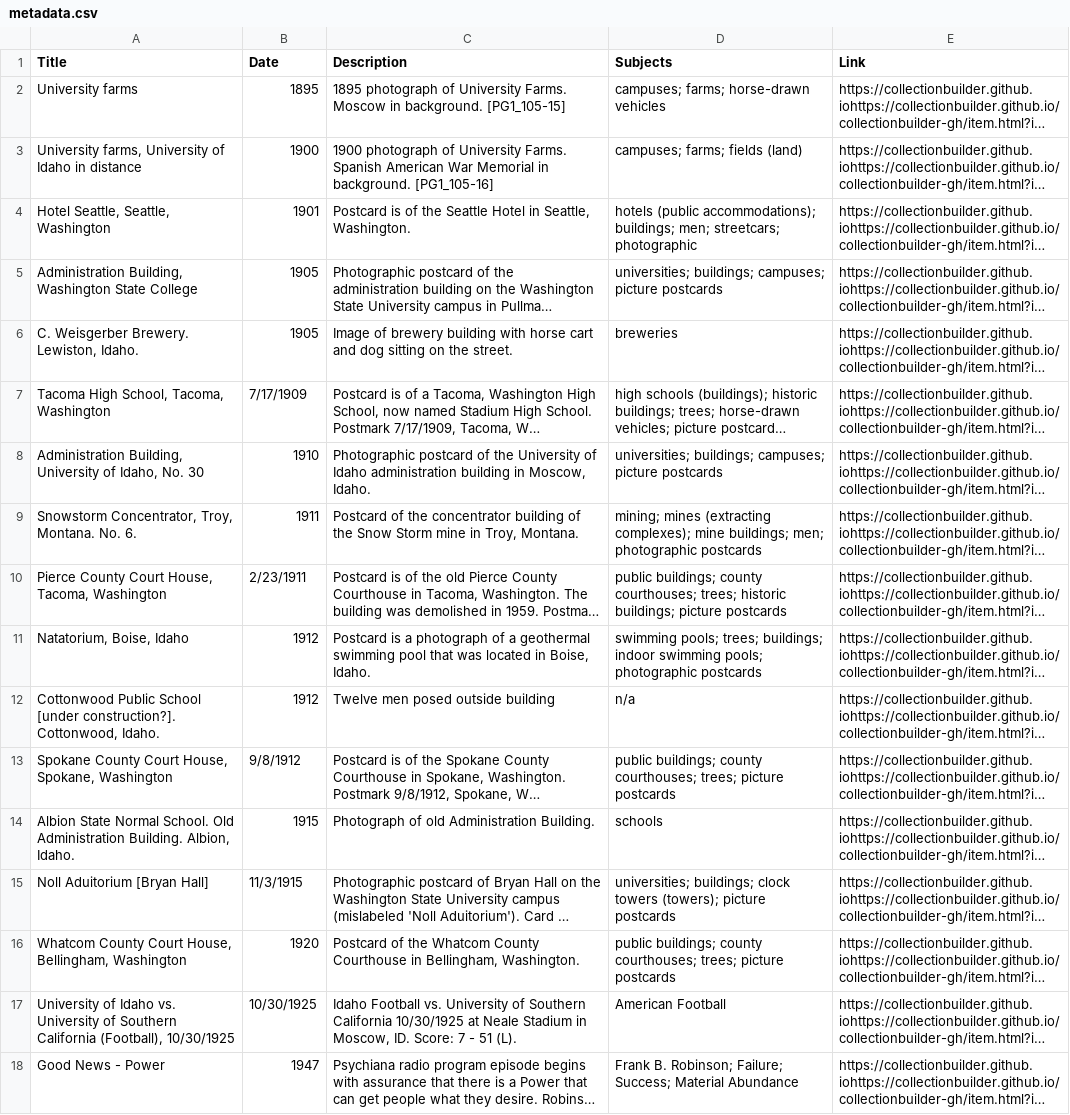
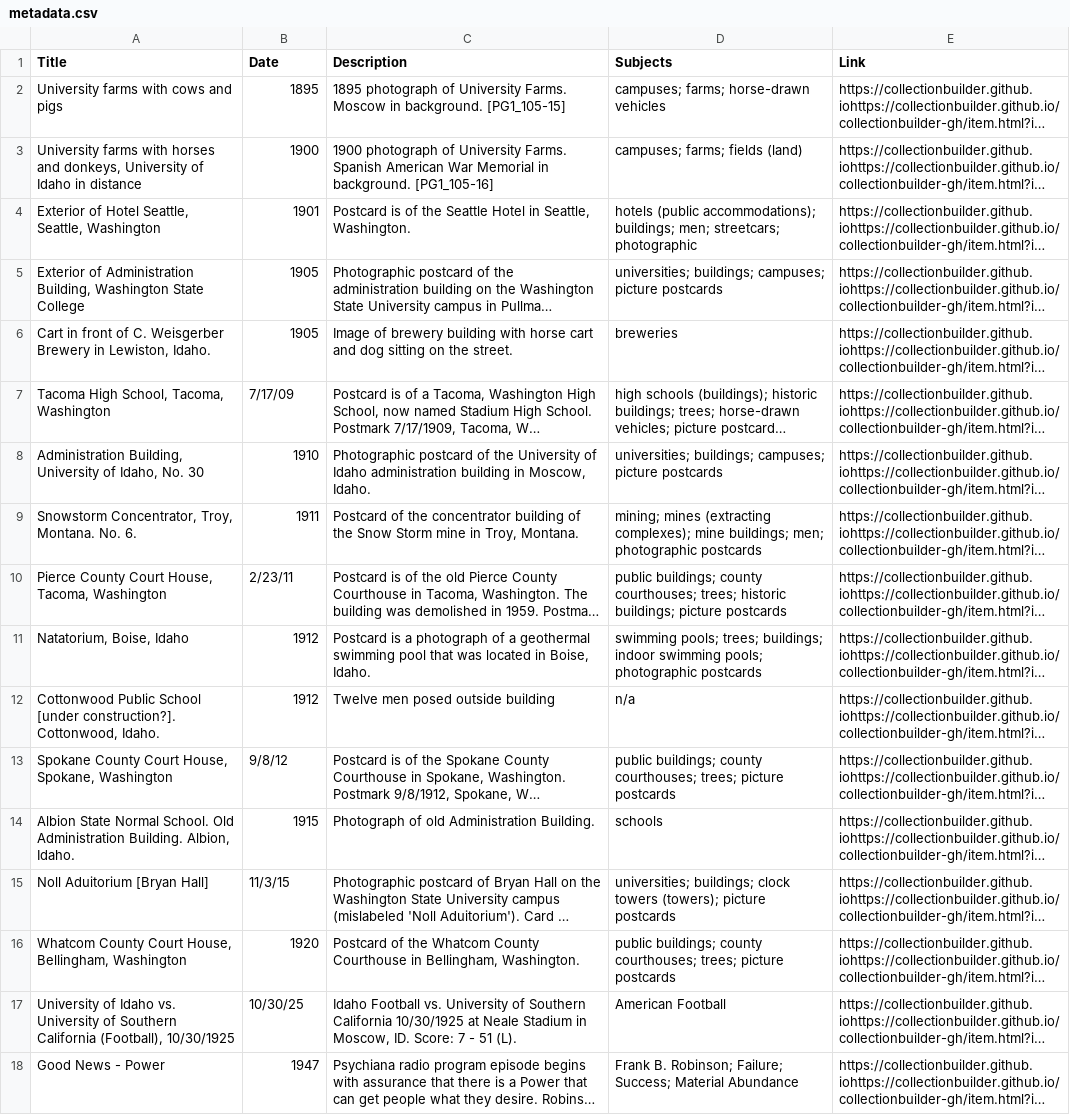
Before and after one commit to chrisdaaz/branching, a CSV file: metadata.csv, drawn as a sheet; long unchanged cells end in …; the diff names each change by its address in the sheet, - before the commit and + after, or states it on an @@ line.

Commit message:
edits to titles

```diff
--- a/metadata.csv
+++ b/metadata.csv
-A2 (Title): University farms
+A2 (Title): University farms with cows and pigs
-A3 (Title): University farms, University of…
+A3 (Title): University farms with horses and donkeys, University of…
-A4 (Title): Hotel Seattle, Seattle, Washington
+A4 (Title): Exterior of Hotel Seattle, Seattle, Washington
-A5 (Title): Administration Building,…
+A5 (Title): Exterior of Administration Building,…
-A6 (Title): C. Weisgerber Brewery. Lewiston, Idaho.
+A6 (Title): Cart in front of C. Weisgerber Brewery in Lewiston, Idaho.
-B7 (Date): 7/17/1909
+B7 (Date): 7/17/09
-B10 (Date): 2/23/1911
+B10 (Date): 2/23/11
-B13 (Date): 9/8/1912
+B13 (Date): 9/8/12
-B15 (Date): 11/3/1915
+B15 (Date): 11/3/15
-B17 (Date): 10/30/1925
+B17 (Date): 10/30/25
```
